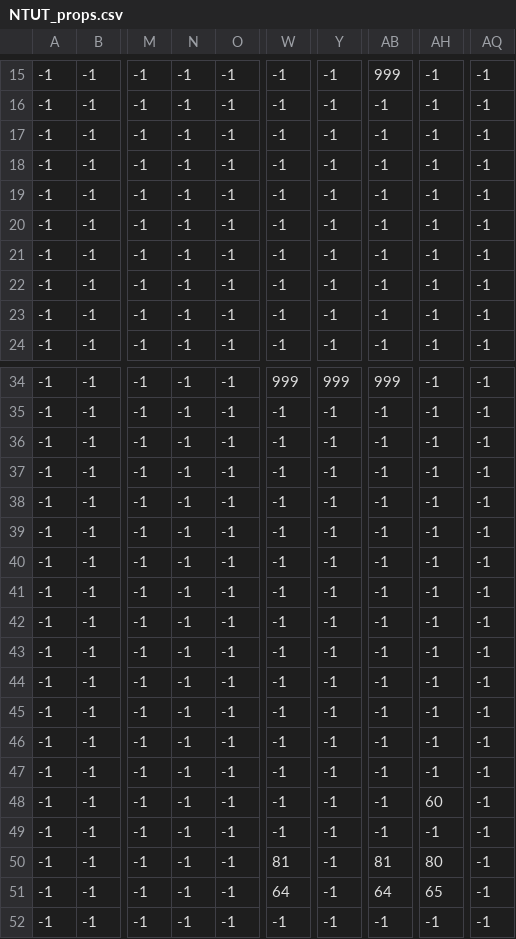
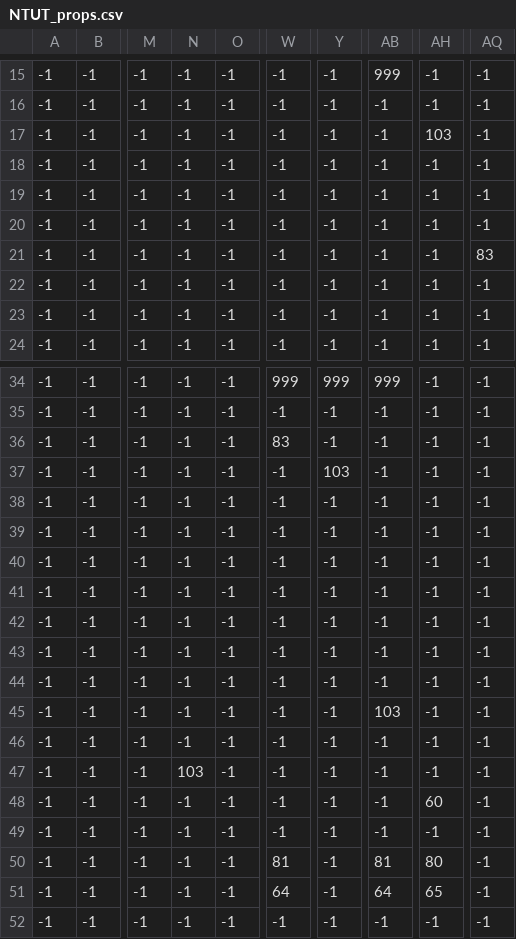
Before and after one commit to UncleAmra/OOP202666, a CSV file: Resources/maps/NTUT_props.csv, drawn as a sheet; only a part is shown, gaps mark what is left out; the diff names each change by its address in the sheet, - before the commit and + after, or states it on an @@ line.

```diff
--- a/Resources/maps/NTUT_props.csv
+++ b/Resources/maps/NTUT_props.csv
-AH17: -1
+AH17: 103
-AQ21: -1
+AQ21: 83
-W36: -1
+W36: 83
-Y37: -1
+Y37: 103
-AB45: -1
+AB45: 103
-N47: -1
+N47: 103
```
Also changed, not shown: Resources/maps/HallWay12_ground.csv, Resources/maps/level_props.csv, 14 other files.
